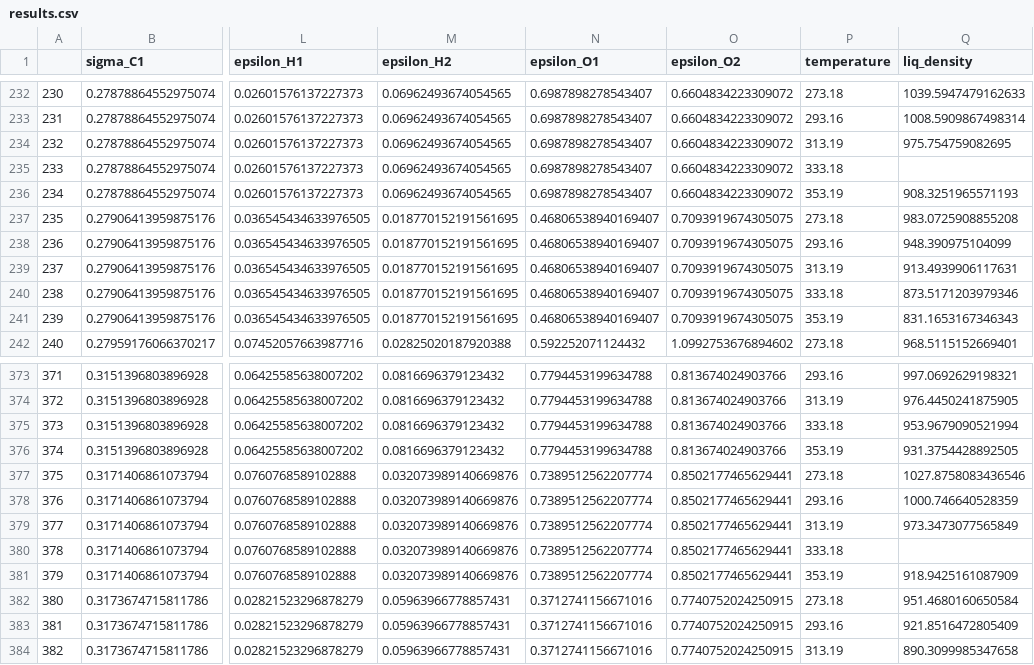
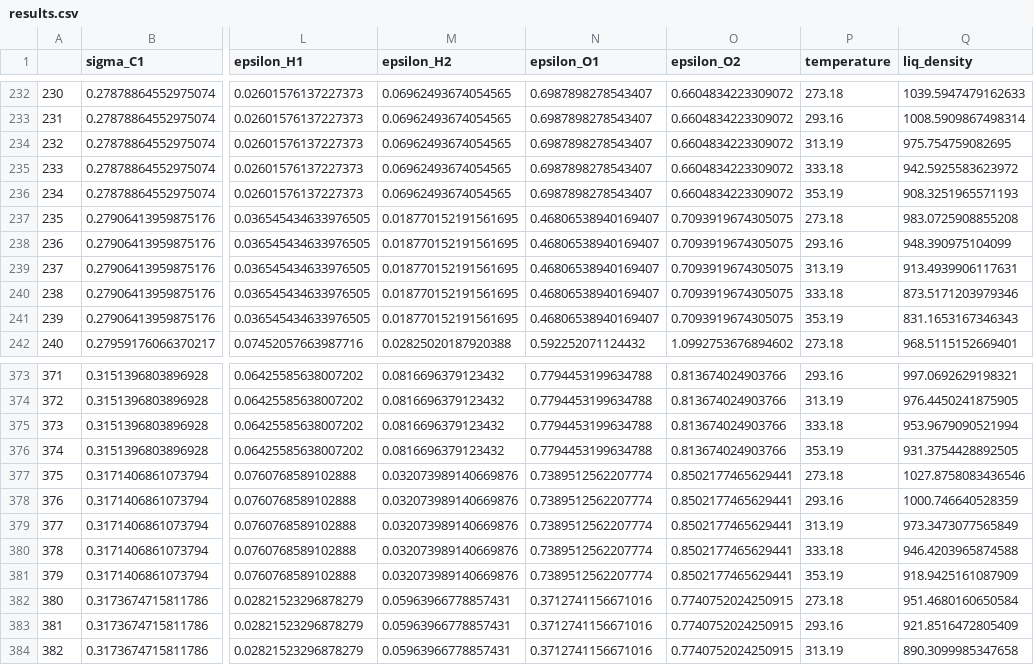
Before and after one commit to MaginnGroup/ES-FFO-Public, a CSV file: Build_GPs/analysis/DEC/ld_iters/iter-2/results.csv, drawn as a sheet; only a part is shown, gaps mark what is left out; the diff names each change by its address in the sheet, - before the commit and + after, or states it on an @@ line.

Commit message:
Added iter 3 results

```diff
--- a/Build_GPs/analysis/DEC/ld_iters/iter-2/results.csv
+++ b/Build_GPs/analysis/DEC/ld_iters/iter-2/results.csv
-Q235 (liq_density): (empty)
+Q235 (liq_density): 942.5925583623972
-Q380 (liq_density): (empty)
+Q380 (liq_density): 946.4203965874588
```
Also changed, not shown: 6 other files.
